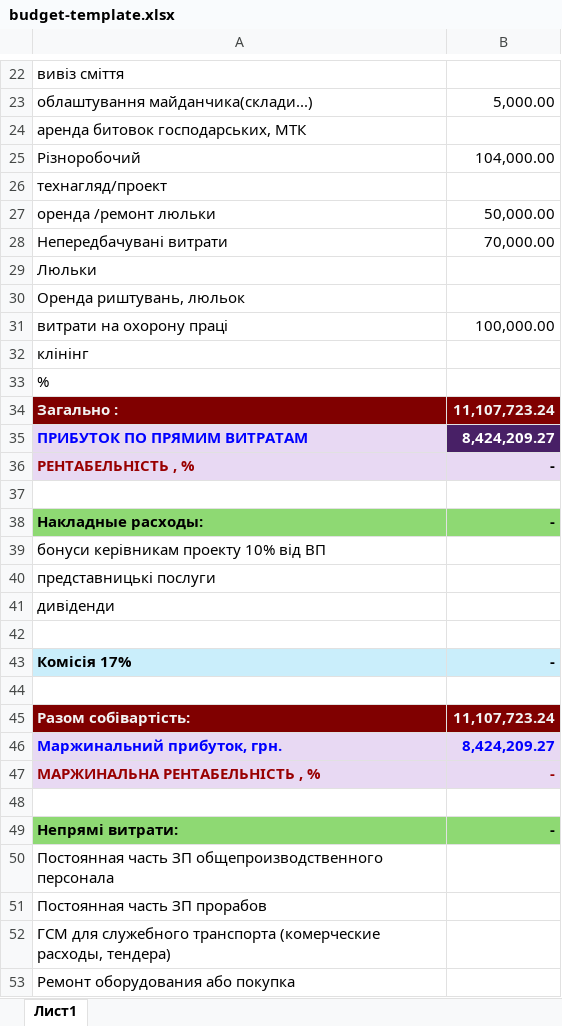
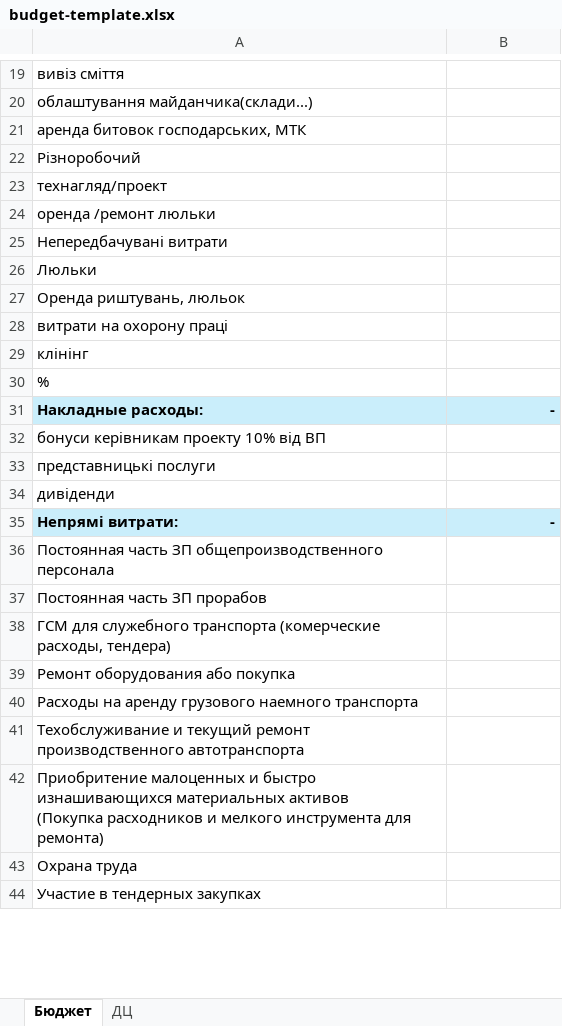
Before and after one commit to maccapp-ua/macc, an Excel workbook: budget-template.xlsx, sheet Бюджет, drawn as a sheet; only a part is shown, gaps mark what is left out; the shorter side is filled out with more unchanged rows; values as stored, in another font and other column widths than the file's, no borders; removed rows and columns are numbered as before the commit, all else as after; the diff covers the shown part only; the diff names each change by its address in the sheet, - before the commit and + after, or states it on an @@ line.

```diff
--- a/budget-template.xlsx (sheet Бюджет)
+++ b/budget-template.xlsx (sheet Бюджет)
-sheet tab: Лист1
+sheet tab: Бюджет
+sheet tab: ДЦ
-B20: 5,000.00
+B20: (empty)
-B22: 104,000.00
+B22: (empty)
-B24: 50,000.00
+B24: (empty)
-B25: 70,000.00
+B25: (empty)
-B28: 100,000.00
+B28: (empty)
-row 34: Загально : | 11,107,723.24
-row 35: ПРИБУТОК ПО ПРЯМИМ ВИТРАТАМ | 8,424,209.27
-row 36: РЕНТАБЕЛЬНІСТЬ , % | -
-row 37: (empty)
-A31:B31 fill: #8ED973
+A31:B31 fill: #CAEEFB
-row 42: (empty)
-row 43: Комісія 17% | -
-row 44: (empty)
-row 45: Разом собівартість: | 11,107,723.24
-row 46: Маржинальний прибуток, грн. | 8,424,209.27
-row 47: МАРЖИНАЛЬНА РЕНТАБЕЛЬНІСТЬ , % | -
-row 48: (empty)
-A35:B35 fill: #8ED973
+A35:B35 fill: #CAEEFB
```
Also changed, not shown: 2 added rows, 7 removed rows, 17 edited cells and cell formats elsewhere in this sheet, formulas that keep their value, 1 other file.
